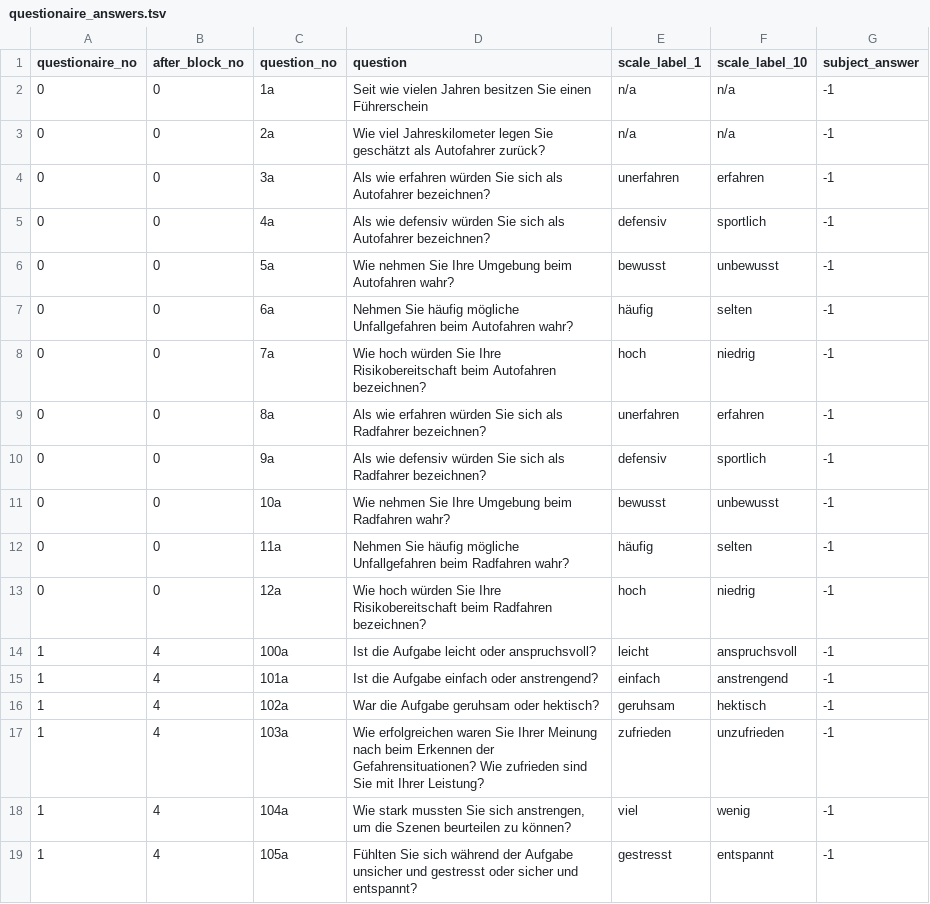
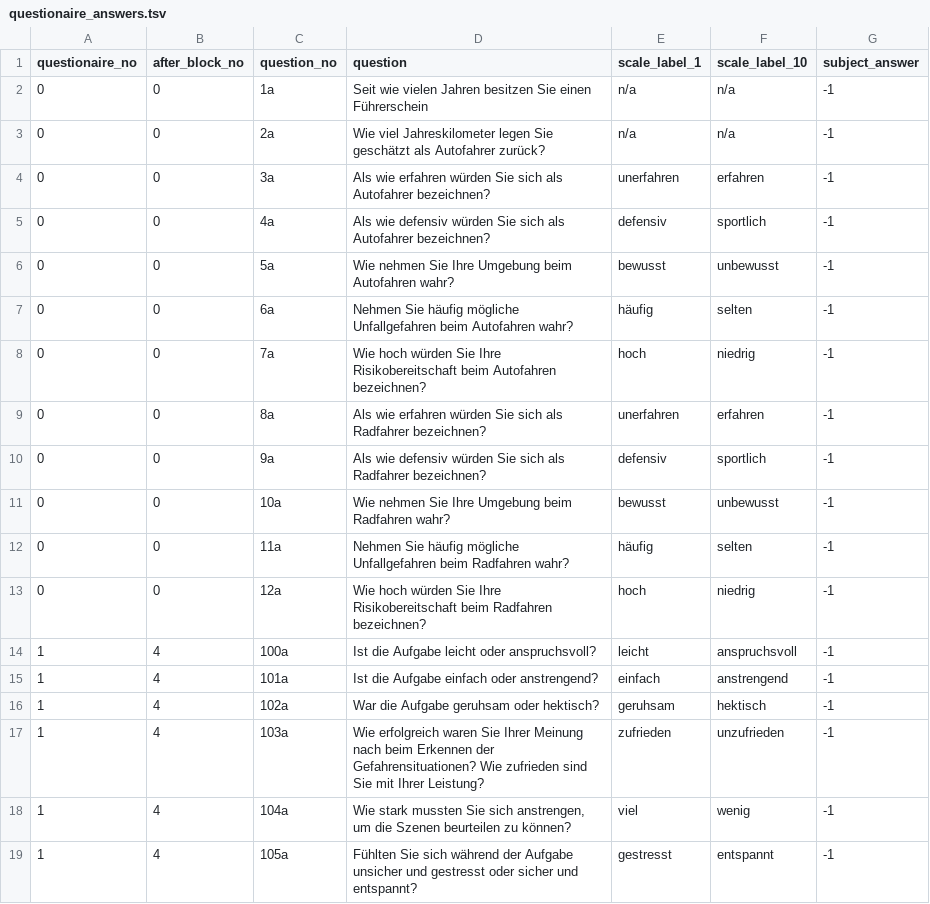
Before and after one commit to aung2phyowai/bbci_public, a TSV file: doc/experiment_templates/questionaire_answers.tsv, drawn as a sheet.

Commit message:
added tex sources and pdfs for questionaire

```diff
--- a/doc/experiment_templates/questionaire_answers.tsv
+++ b/doc/experiment_templates/questionaire_answers.tsv
@@ -16,3 +16,3 @@ questionaire_no	after_block_no	question_no	question	scale_label_1	scale_label_10
 1	4	102a	War die Aufgabe geruhsam oder hektisch?	geruhsam	hektisch	-1
-1	4	103a	Wie erfolgreichen waren Sie Ihrer Meinung nach beim Erkennen der Gefahrensituationen? Wie zufrieden sind Sie mit Ihrer Leistung?	zufrieden	unzufrieden	-1
+1	4	103a	Wie erfolgreich waren Sie Ihrer Meinung nach beim Erkennen der Gefahrensituationen? Wie zufrieden sind Sie mit Ihrer Leistung?	zufrieden	unzufrieden	-1
 1	4	104a	Wie stark mussten Sie sich anstrengen, um die Szenen beurteilen zu können?	viel	wenig	-1
```
Also changed, not shown: 6 other files.
